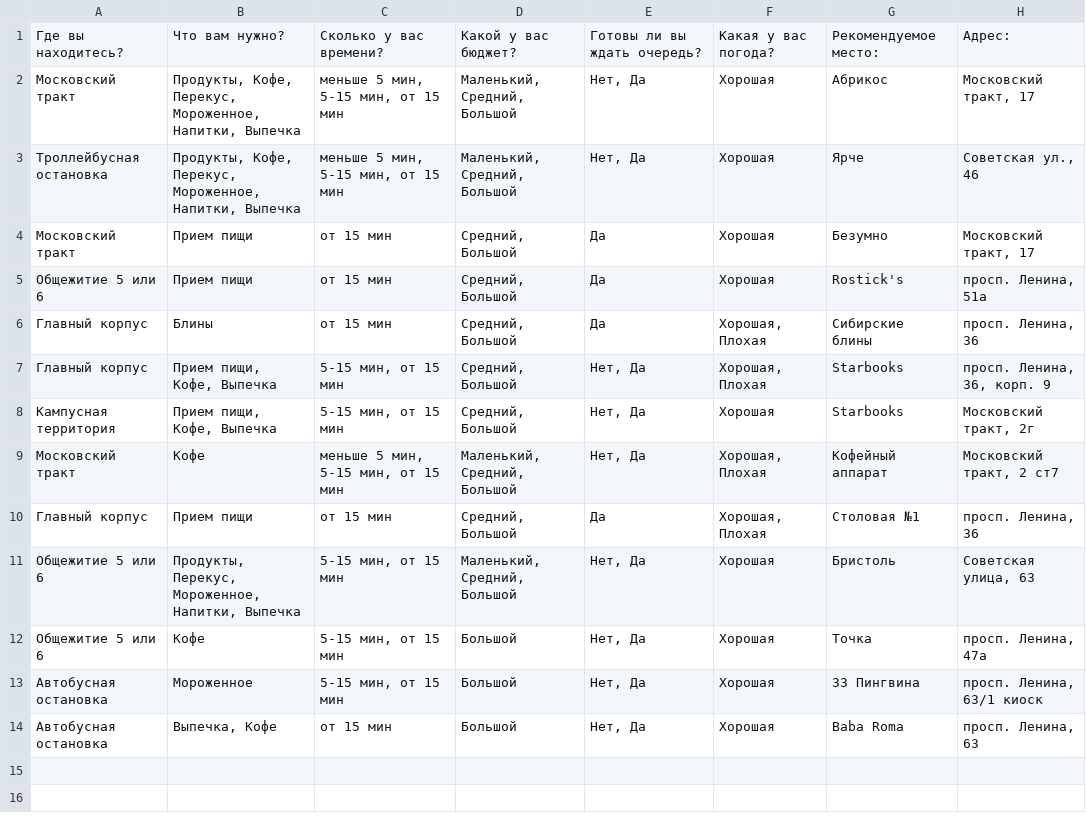
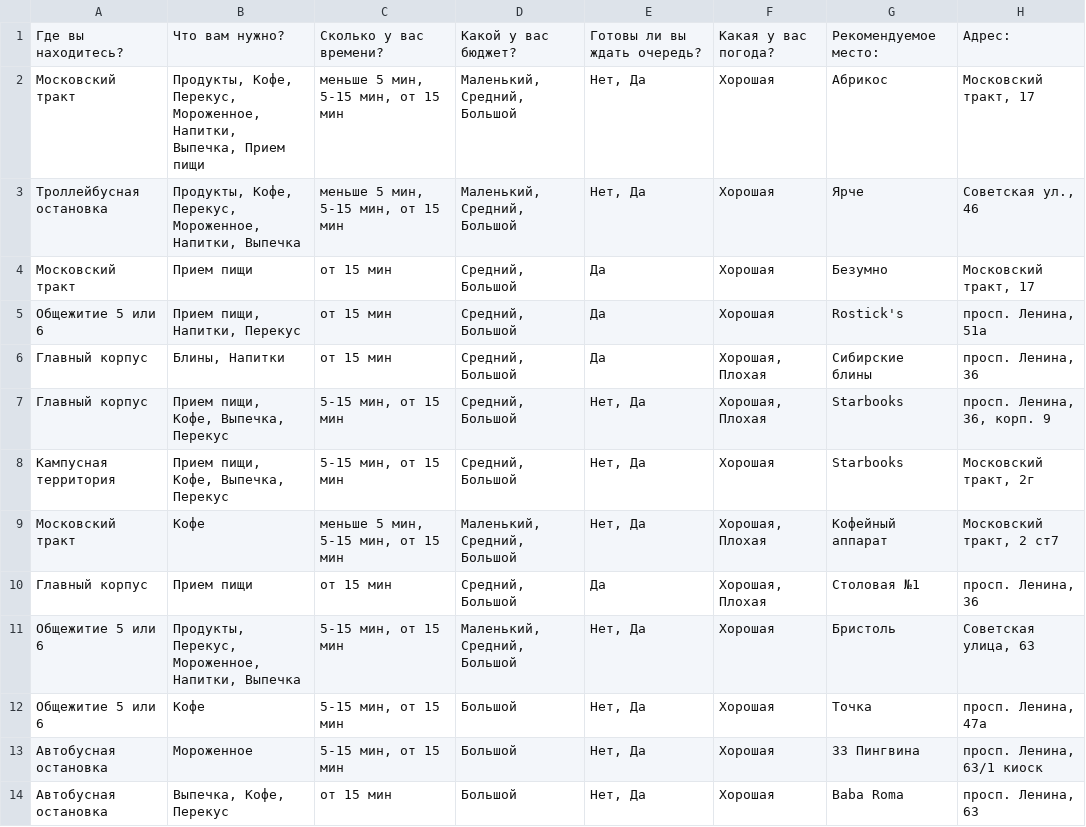
Before and after one commit to kkentlisa/mobilochka, a CSV file: app/src/main/assets/table/version-ru/places.csv, drawn as a sheet.

```diff
--- a/app/src/main/assets/table/version-ru/places.csv
+++ b/app/src/main/assets/table/version-ru/places.csv
@@ -1,9 +1,9 @@
 Где вы находитесь?;Что вам нужно?;Сколько у вас времени?;Какой у вас бюджет?;Готовы ли вы ждать очередь?;Какая у вас погода?;Рекомендуемое место: ;Адрес:
-Московский тракт;Продукты, Кофе, Перекус, Мороженное, Напитки, Выпечка;меньше 5 мин, 5-15 мин, от 15 мин;Маленький, Средний, Большой;Нет, Да;Хорошая;Абрикос;Московский тракт, 17
+Московский тракт;Продукты, Кофе, Перекус, Мороженное, Напитки, Выпечка, Прием пищи;меньше 5 мин, 5-15 мин, от 15 мин;Маленький, Средний, Большой;Нет, Да;Хорошая;Абрикос;Московский тракт, 17
 Троллейбусная остановка;Продукты, Кофе, Перекус, Мороженное, Напитки, Выпечка;меньше 5 мин, 5-15 мин, от 15 мин;Маленький, Средний, Большой;Нет, Да;Хорошая;Ярче;Советская ул., 46
 Московский тракт;Прием пищи;от 15 мин;Средний, Большой;Да;Хорошая;Безумно;Московский тракт, 17
-Общежитие 5 или 6;Прием пищи;от 15 мин;Средний, Большой;Да;Хорошая;Rostick's;просп. Ленина, 51а
-Главный корпус;Блины;от 15 мин;Средний, Большой;Да;Хорошая, Плохая;Сибирские блины;просп. Ленина, 36
-Главный корпус;Прием пищи, Кофе, Выпечка;5-15 мин, от 15 мин;Средний, Большой;Нет, Да;Хорошая, Плохая;Starbooks;просп. Ленина, 36, корп. 9
-Кампусная территория ;Прием пищи, Кофе, Выпечка;5-15 мин, от 15 мин;Средний, Большой;Нет, Да;Хорошая;Starbooks;Московский тракт, 2г
+Общежитие 5 или 6;Прием пищи, Напитки, Перекус;от 15 мин;Средний, Большой;Да;Хорошая;Rostick's;просп. Ленина, 51а
+Главный корпус;Блины, Напитки;от 15 мин;Средний, Большой;Да;Хорошая, Плохая;Сибирские блины;просп. Ленина, 36
+Главный корпус;Прием пищи, Кофе, Выпечка, Перекус;5-15 мин, от 15 мин;Средний, Большой;Нет, Да;Хорошая, Плохая;Starbooks;просп. Ленина, 36, корп. 9
+Кампусная территория ;Прием пищи, Кофе, Выпечка, Перекус;5-15 мин, от 15 мин;Средний, Большой;Нет, Да;Хорошая;Starbooks;Московский тракт, 2г
 Московский тракт;Кофе;меньше 5 мин, 5-15 мин, от 15 мин;Маленький, Средний, Большой;Нет, Да;Хорошая, Плохая;Кофейный аппарат;Московский тракт, 2 ст7
@@ -13,2 +13,2 @@
 Автобусная остановка;Мороженное;5-15 мин, от 15 мин;Большой;Нет, Да;Хорошая;33 Пингвина;просп. Ленина, 63/1 киоск
-Автобусная остановка;Выпечка, Кофе;от 15 мин;Большой;Нет, Да;Хорошая;Baba Roma;просп. Ленина, 63
+Автобусная остановка;Выпечка, Кофе, Перекус;от 15 мин;Большой;Нет, Да;Хорошая;Baba Roma;просп. Ленина, 63
```
Also changed, not shown: app/src/main/assets/table/version-en/places.csv, 1 other file.
